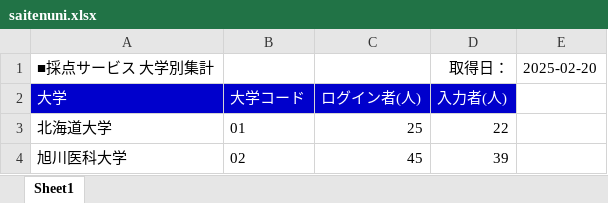
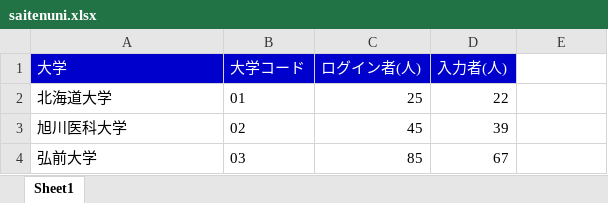
Before and after one commit to shinjimec/saiten_app, an Excel workbook: saitenuni.xlsx, sheet Sheet1, drawn as a sheet; only a part is shown; the shorter side is filled out with more unchanged rows; values as stored, in another font and other column widths than the file's, no borders; the diff names each change by its address in the sheet, - before the commit and + after, or states it on an @@ line.

Commit message:
Add files via upload

```diff
--- a/saitenuni.xlsx (sheet Sheet1)
+++ b/saitenuni.xlsx (sheet Sheet1)
-row 1: ■採点サービス 大学別集計 |  |  | 取得日： | 2025-02-20
```
